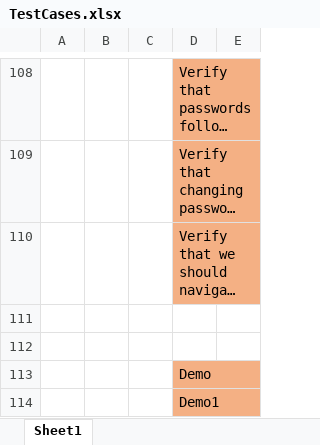
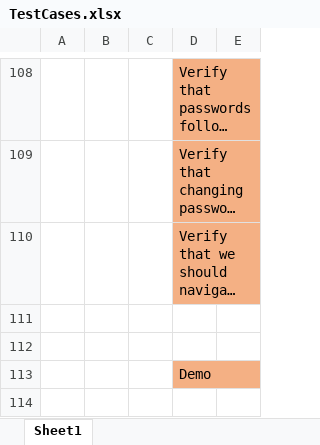
Before and after one commit to SDET-Team/Project, an Excel workbook: TestCases.xlsx, sheet Sheet1, drawn as a sheet; only a part is shown, gaps mark what is left out; long unchanged cells end in …; values as stored, in another font and other column widths than the file's, no borders; the diff names each change by its address in the sheet, - before the commit and + after, or states it on an @@ line.

Commit message:
Revert "addition of one more line"
This reverts commit 6bc888ab179b454bc98600154b4c25f71ce3c408.

```diff
--- a/TestCases.xlsx (sheet Sheet1)
+++ b/TestCases.xlsx (sheet Sheet1)
-row 114:  |  |  | Demo1
```
